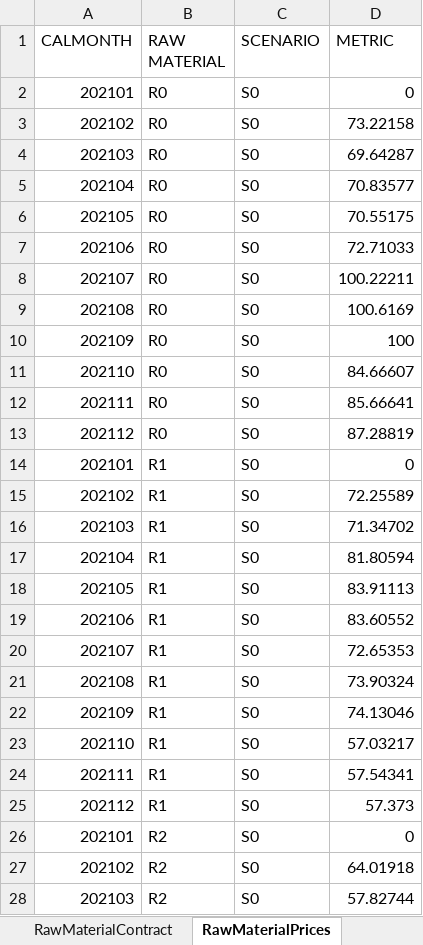
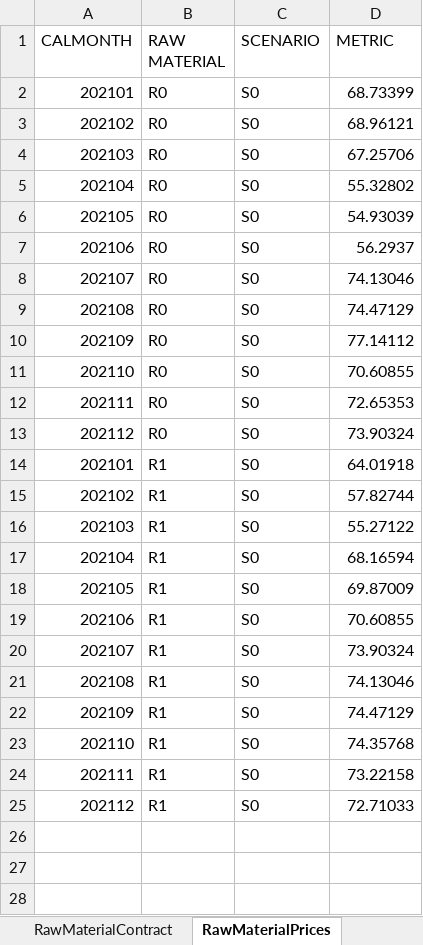
Before and after one commit to th28/thesis, an Excel workbook: results.xlsx, sheet RawMaterialPrices, drawn as a sheet; only a part is shown; values as stored, in another font and other column widths than the file's, no borders; the diff covers the shown part only; the diff names each change by its address in the sheet, - before the commit and + after, or states it on an @@ line.

```diff
--- a/results.xlsx (sheet RawMaterialPrices)
+++ b/results.xlsx (sheet RawMaterialPrices)
-D2 (METRIC): 0
+D2 (METRIC): 68.73399
-D3 (METRIC): 73.22158
+D3 (METRIC): 68.96121
-D4 (METRIC): 69.64287
+D4 (METRIC): 67.25706
-D5 (METRIC): 70.83577
+D5 (METRIC): 55.32802
-D6 (METRIC): 70.55175
+D6 (METRIC): 54.93039
-D7 (METRIC): 72.71033
+D7 (METRIC): 56.2937
-D8 (METRIC): 100.22211
+D8 (METRIC): 74.13046
-D9 (METRIC): 100.6169
+D9 (METRIC): 74.47129
-D10 (METRIC): 100
+D10 (METRIC): 77.14112
-D11 (METRIC): 84.66607
+D11 (METRIC): 70.60855
-D12 (METRIC): 85.66641
+D12 (METRIC): 72.65353
-D13 (METRIC): 87.28819
+D13 (METRIC): 73.90324
-D14 (METRIC): 0
+D14 (METRIC): 64.01918
-D15 (METRIC): 72.25589
+D15 (METRIC): 57.82744
-D16 (METRIC): 71.34702
+D16 (METRIC): 55.27122
-D17 (METRIC): 81.80594
+D17 (METRIC): 68.16594
-D18 (METRIC): 83.91113
+D18 (METRIC): 69.87009
-D19 (METRIC): 83.60552
+D19 (METRIC): 70.60855
-D20 (METRIC): 72.65353
+D20 (METRIC): 73.90324
-D21 (METRIC): 73.90324
+D21 (METRIC): 74.13046
-D22 (METRIC): 74.13046
+D22 (METRIC): 74.47129
-D23 (METRIC): 57.03217
+D23 (METRIC): 74.35768
-D24 (METRIC): 57.54341
+D24 (METRIC): 73.22158
-D25 (METRIC): 57.373
+D25 (METRIC): 72.71033
-row 26: 202101 | R2 | S0 | 0
-row 27: 202102 | R2 | S0 | 64.01918
-row 28: 202103 | R2 | S0 | 57.82744
```
Also changed, not shown: 33 removed rows elsewhere in this sheet, sheet Inventory, sheet Production, sheet DemandSlack, sheet RawMaterialContract, sheet Contracts, sheet RawMaterialCosts_FD, 2 more sheets, other sheet tabs, 4 other files.
